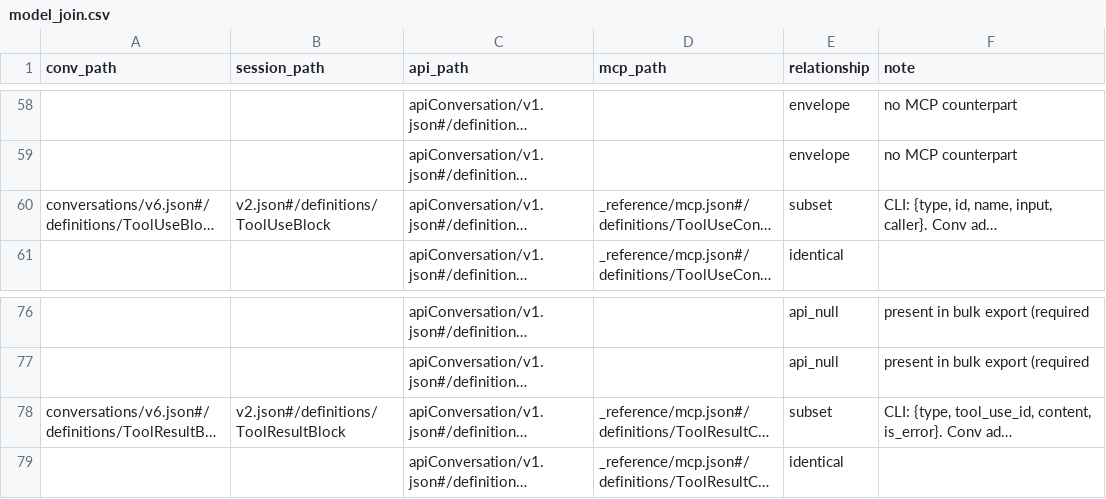
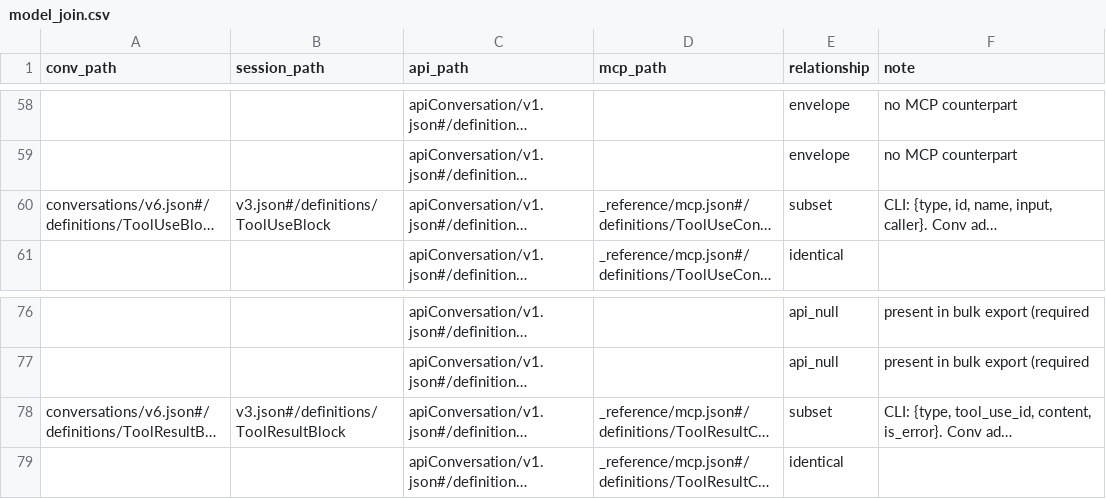
Before and after one commit to rpus/corpus-yoga, a CSV file: rsc/schema/model_join.csv, drawn as a sheet; only a part is shown, gaps mark what is left out; long unchanged cells end in …; the diff covers the shown part only; the diff names each change by its address in the sheet, - before the commit and + after, or states it on an @@ line.

Commit message:
Update model join schema to version 3 and enhance pre-commit checks
- Updated model_join.csv to reflect changes in schema definitions from v2 to v3 for various blocks including ContentBlock, TextBlock, ToolUseBlock, ToolResultBlock, and ThinkingBlock.
- Added validation for session schema v3 in pre_commit.py, ensuring all required files and schemas are checked.
- Updated pre_commit.log and pre_commit_expected_score to reflect the new validation checks and scores.
- Enhanced xref.csv to include references for new session schema v3 and updated changelog links.

```diff
--- a/rsc/schema/model_join.csv
+++ b/rsc/schema/model_join.csv
-B60 (session_path): v2.json#/definitions/ToolUseBlock
+B60 (session_path): v3.json#/definitions/ToolUseBlock
-B78 (session_path): v2.json#/definitions/ToolResultBlock
+B78 (session_path): v3.json#/definitions/ToolResultBlock
```
Also changed, not shown: 3 added rows and 31 edited cells elsewhere in this file, 6 other files.
